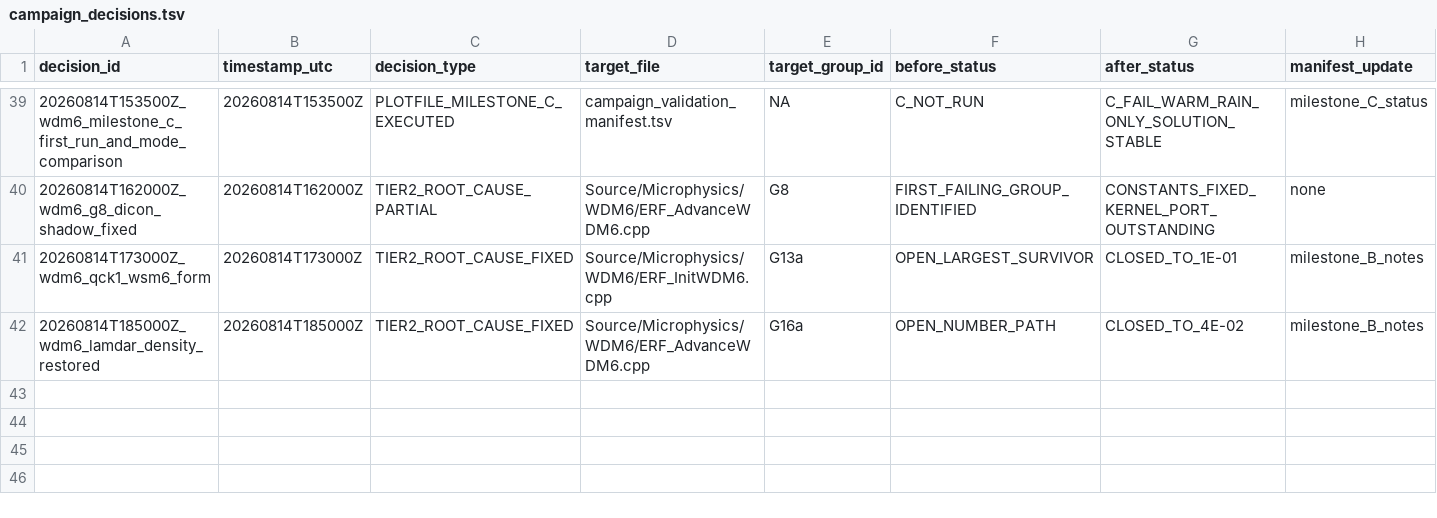
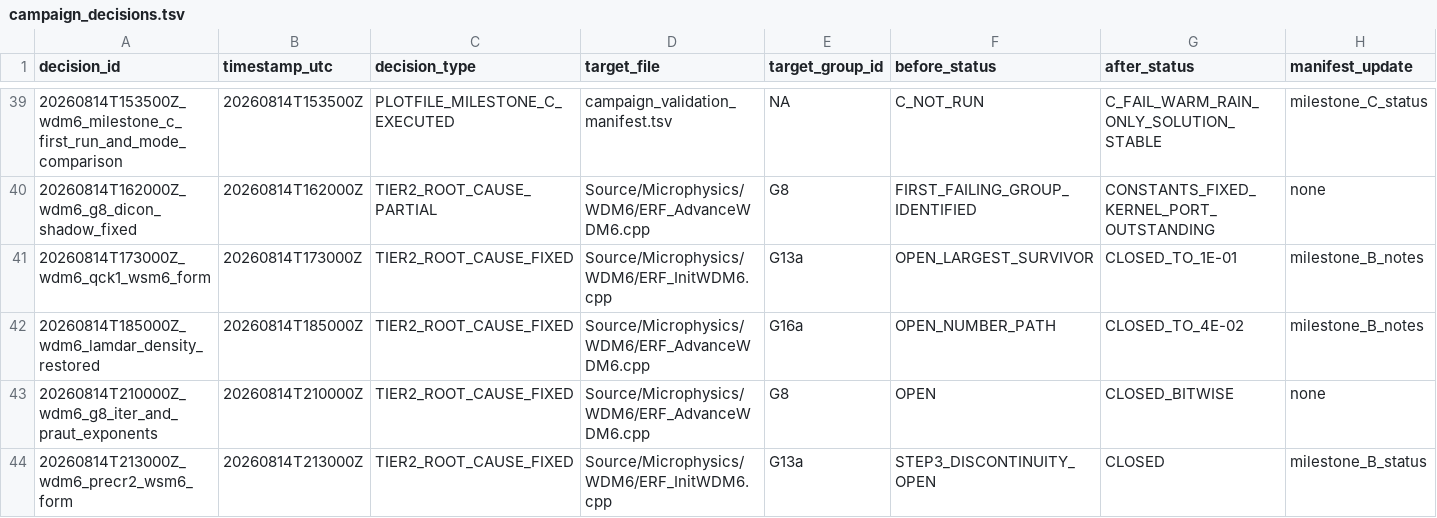
Before and after one commit to erf-model/ERF, a TSV file: Exec/.DevTests/fortran-to-cpp-microphysics/references/applications/wdm6/campaign_decisions.tsv, drawn as a sheet; only a part is shown, gaps mark what is left out; rows hold the shown columns only; the diff names each change by its address in the sheet, - before the commit and + after, or states it on an @@ line.

Commit message:
Record the G8 iter defect and the precr2 WSM6-form step-3 discontinuity

```diff
--- a/Exec/.DevTests/fortran-to-cpp-microphysics/references/applications/wdm6/campaign_decisions.tsv
+++ b/Exec/.DevTests/fortran-to-cpp-microphysics/references/applications/wdm6/campaign_decisions.tsv
+row 43: 20260814T210000Z_wdm6_g8_iter_and_praut_exponents | 20260814T210000Z | TIER2_ROOT_CAUSE_FIXED | Source/Microphysics/WDM6/ERF_AdvanceWDM6.cpp | G8 | OPEN | CLOSED_BITWISE | none
+row 44: 20260814T213000Z_wdm6_precr2_wsm6_form | 20260814T213000Z | TIER2_ROOT_CAUSE_FIXED | Source/Microphysics/WDM6/ERF_InitWDM6.cpp | G13a | STEP3_DISCONTINUITY_OPEN | CLOSED | milestone_B_status
```
Also changed, not shown: Exec/.DevTests/fortran-to-cpp-microphysics/references/applications/wdm6/campaign_validation_manifest.tsv.
